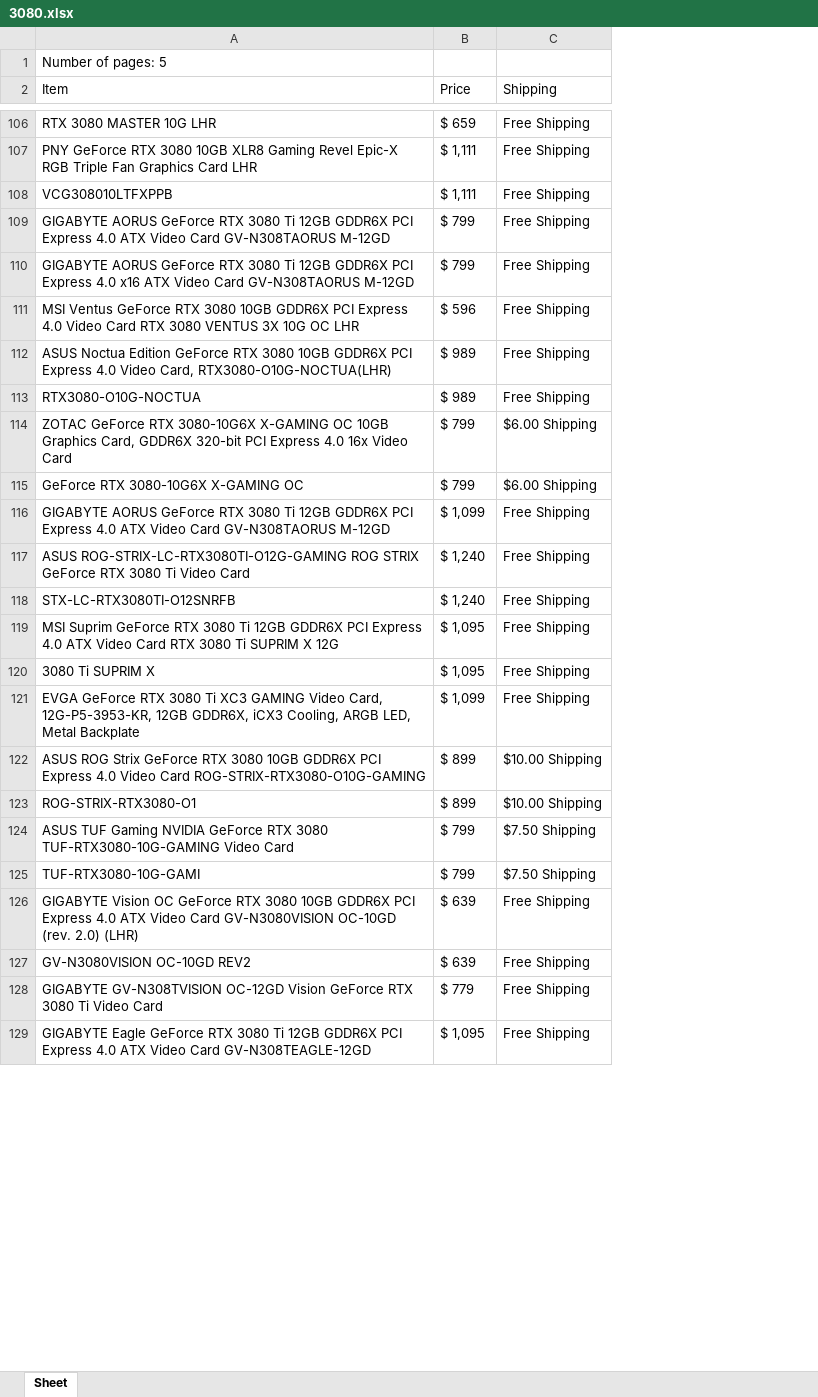
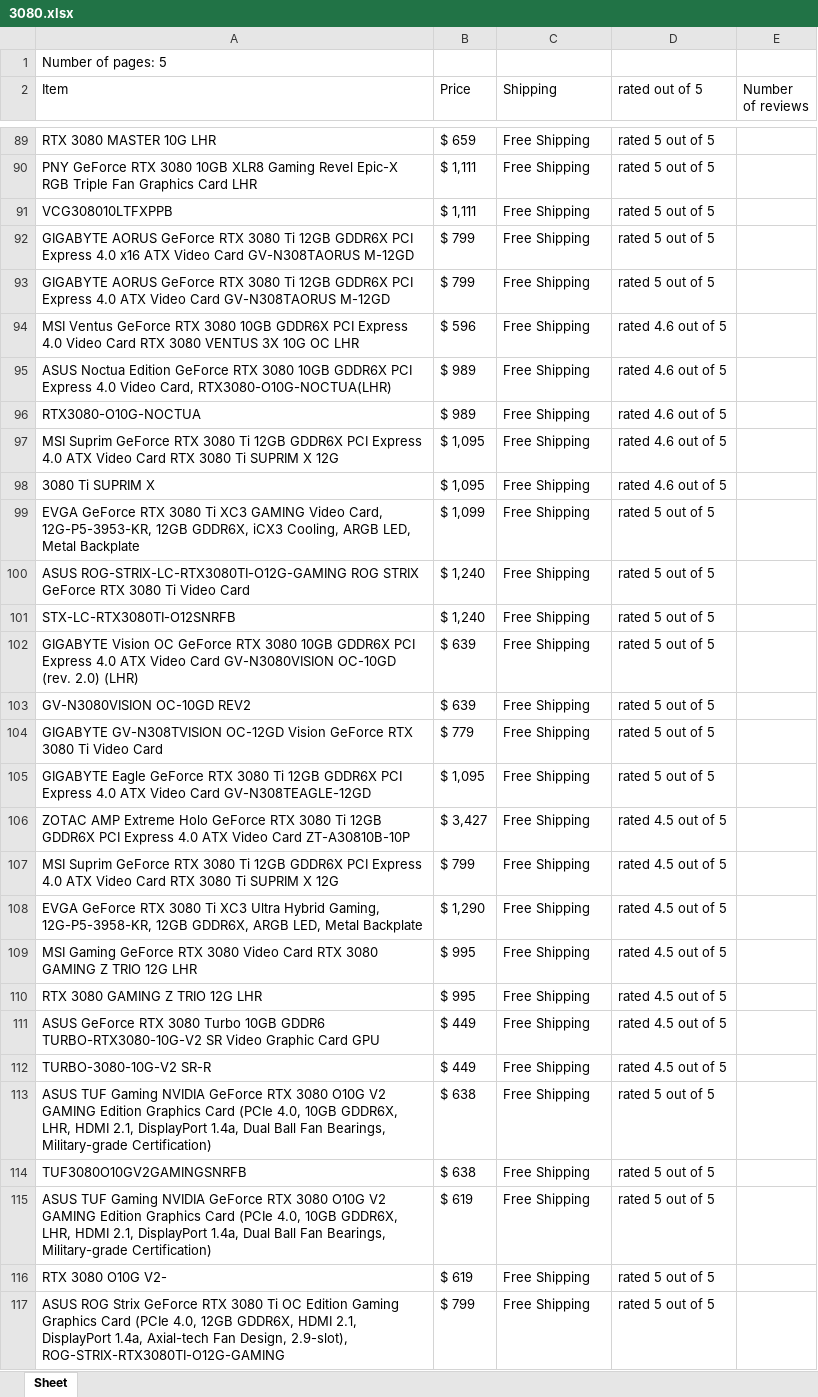
Before and after one commit to chanupadeshan/GPU-prices, an Excel workbook: 3080.xlsx, sheet Sheet, drawn as a sheet; only a part is shown, gaps mark what is left out; values as stored, in another font and other column widths than the file's, no borders; removed rows and columns are numbered as before the commit, all else as after; the diff covers the shown part only; the diff names each change by its address in the sheet, - before the commit and + after, or states it on an @@ line.

Commit message:
get rated out of 5

```diff
--- a/3080.xlsx (sheet Sheet)
+++ b/3080.xlsx (sheet Sheet)
+column D (rated out of 5), rows 89-91: all rated 5 out of 5; rows 93-99: rated 5 out of 5 | rated 4.6 out of 5 | rated 4.6 out of 5 | rated 4.6 out of 5 | rated 4.6 out of 5 | rated 4.6 out of 5 | rated 5 out of 5; rows 102-105: all rated 5 out of 5
+column E (Number of reviews), empty
@@ row 110 moved to row 92: GIGABYTE AORUS GeForce RTX 3080 Ti 12GB … @@
-row 114: ZOTAC GeForce RTX 3080-10G6X X-GAMING OC 10GB Graphics Card, GDDR6X 320-bit PCI Express 4.0 16x Video Card | $ 799 | $6.00 Shipping
-row 115: GeForce RTX 3080-10G6X X-GAMING OC | $ 799 | $6.00 Shipping
-row 116: GIGABYTE AORUS GeForce RTX 3080 Ti 12GB GDDR6X PCI Express 4.0 ATX Video Card GV-N308TAORUS M-12GD | $ 1,099 | Free Shipping
-row 122: ASUS ROG Strix GeForce RTX 3080 10GB GDDR6X PCI Express 4.0 Video Card ROG-STRIX-RTX3080-O10G-GAMING | $ 899 | $10.00 Shipping
-row 123: ROG-STRIX-RTX3080-O1 | $ 899 | $10.00 Shipping
-row 124: ASUS TUF Gaming NVIDIA GeForce RTX 3080 TUF-RTX3080-10G-GAMING Video Card | $ 799 | $7.50 Shipping
-row 125: TUF-RTX3080-10G-GAMI | $ 799 | $7.50 Shipping
@@ row 117 moved to row 100: ASUS ROG-STRIX-LC-RTX3080TI-O12G-GAMING … @@
@@ row 118 moved to row 101: STX-LC-RTX3080TI-O12SNRFB @@
@@ row 255 moved to row 106: ZOTAC AMP Extreme Holo GeForce RTX 3080 … @@
+row 107: MSI Suprim GeForce RTX 3080 Ti 12GB GDDR6X PCI Express 4.0 ATX Video Card RTX 3080 Ti SUPRIM X 12G | $ 799 | Free Shipping | rated 4.5 out of 5
+row 108: EVGA GeForce RTX 3080 Ti XC3 Ultra Hybrid Gaming, 12G-P5-3958-KR, 12GB GDDR6X, ARGB LED, Metal Backplate | $ 1,290 | Free Shipping | rated 4.5 out of 5
+row 109: MSI Gaming GeForce RTX 3080 Video Card RTX 3080 GAMING Z TRIO 12G LHR | $ 995 | Free Shipping | rated 4.5 out of 5
+row 110: RTX 3080 GAMING Z TRIO 12G LHR | $ 995 | Free Shipping | rated 4.5 out of 5
+row 111: ASUS GeForce RTX 3080 Turbo 10GB GDDR6 TURBO-RTX3080-10G-V2 SR Video Graphic Card GPU | $ 449 | Free Shipping | rated 4.5 out of 5
+row 112: TURBO-3080-10G-V2 SR-R | $ 449 | Free Shipping | rated 4.5 out of 5
+row 113: ASUS TUF Gaming NVIDIA GeForce RTX 3080 O10G V2 GAMING Edition Graphics Card (PCIe 4.0, 10GB GDDR6X, LHR, HDMI 2.1, DisplayPort 1.4a, Dual Ball Fan Bearings, Military-grade Certification) | $ 638 | Free Shipping | rated 5 out of 5
+row 114: TUF3080O10GV2GAMINGSNRFB | $ 638 | Free Shipping | rated 5 out of 5
+row 115: ASUS TUF Gaming NVIDIA GeForce RTX 3080 O10G V2 GAMING Edition Graphics Card (PCIe 4.0, 10GB GDDR6X, LHR, HDMI 2.1, DisplayPort 1.4a, Dual Ball Fan Bearings, Military-grade Certification) | $ 619 | Free Shipping | rated 5 out of 5
+row 116: RTX 3080 O10G V2- | $ 619 | Free Shipping | rated 5 out of 5
+row 117: ASUS ROG Strix GeForce RTX 3080 Ti OC Edition Gaming Graphics Card (PCIe 4.0, 12GB GDDR6X, HDMI 2.1, DisplayPort 1.4a, Axial-tech Fan Design, 2.9-slot), ROG-STRIX-RTX3080TI-O12G-GAMING | $ 799 | Free Shipping | rated 5 out of 5
```
Also changed, not shown: 47 added rows, 48 removed rows, 7 moved rows and 11 edited cells elsewhere in this sheet, 1 other file.
